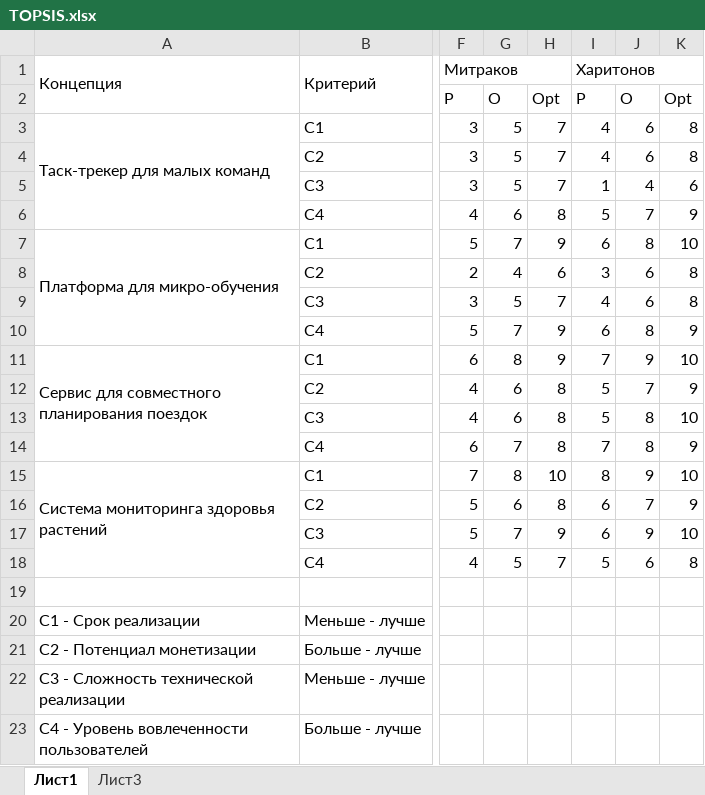
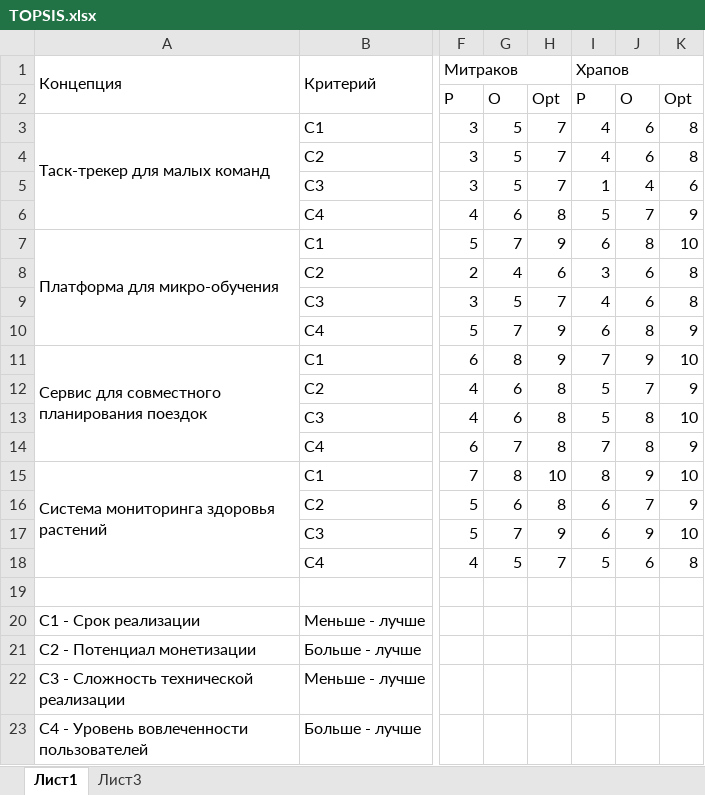
Before and after one commit to Deskrejet/PM_Mitrakov_Vysotsky_Khrapov, an Excel workbook: фаза_1/TOPSIS.xlsx, sheet Лист1, drawn as a sheet; only a part is shown, gaps mark what is left out; values as stored, in another font and other column widths than the file's, no cell formats; charts and pictures not drawn; the diff names each change by its address in the sheet, - before the commit and + after, or states it on an @@ line.

```diff
--- a/фаза_1/TOPSIS.xlsx (sheet Лист1)
+++ b/фаза_1/TOPSIS.xlsx (sheet Лист1)
-I1: Харитонов
+I1: Храпов
```
Also changed, not shown: sheet Лист3, cell formats, charts or pictures.
